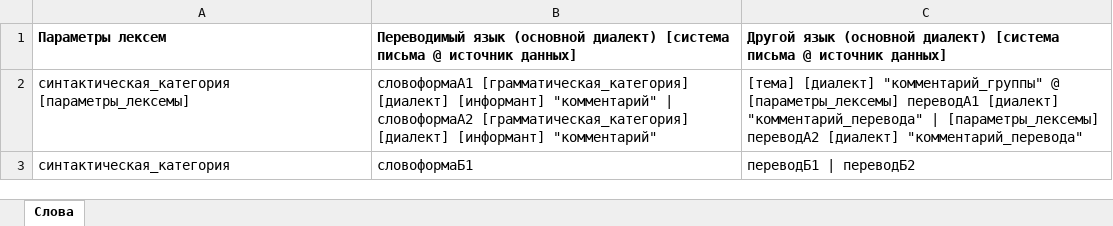
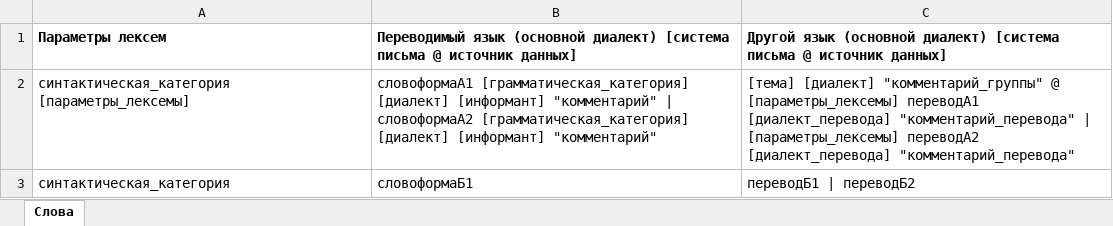
Before and after one commit to krom-attic/wordcontrol_old, an Excel workbook: docs/wordcontrol_import.xlsx, sheet Слова, drawn as a sheet; values as stored, in another font and other column widths than the file's, no borders; the diff names each change by its address in the sheet, - before the commit and + after, or states it on an @@ line.

```diff
--- a/docs/wordcontrol_import.xlsx (sheet Слова)
+++ b/docs/wordcontrol_import.xlsx (sheet Слова)
-C2: …[параметры_лексемы] переводА1 [диалект] "комментарий_перевода" | [параметры_лексемы] переводА2 [диалект] "комментарий_перевода"
+C2: …[параметры_лексемы] переводА1 [диалект_перевода] "комментарий_перевода" | [параметры_лексемы] переводА2 [диалект_перевода] "комментарий_перевода"
```
Also changed, not shown: 4 other files.
